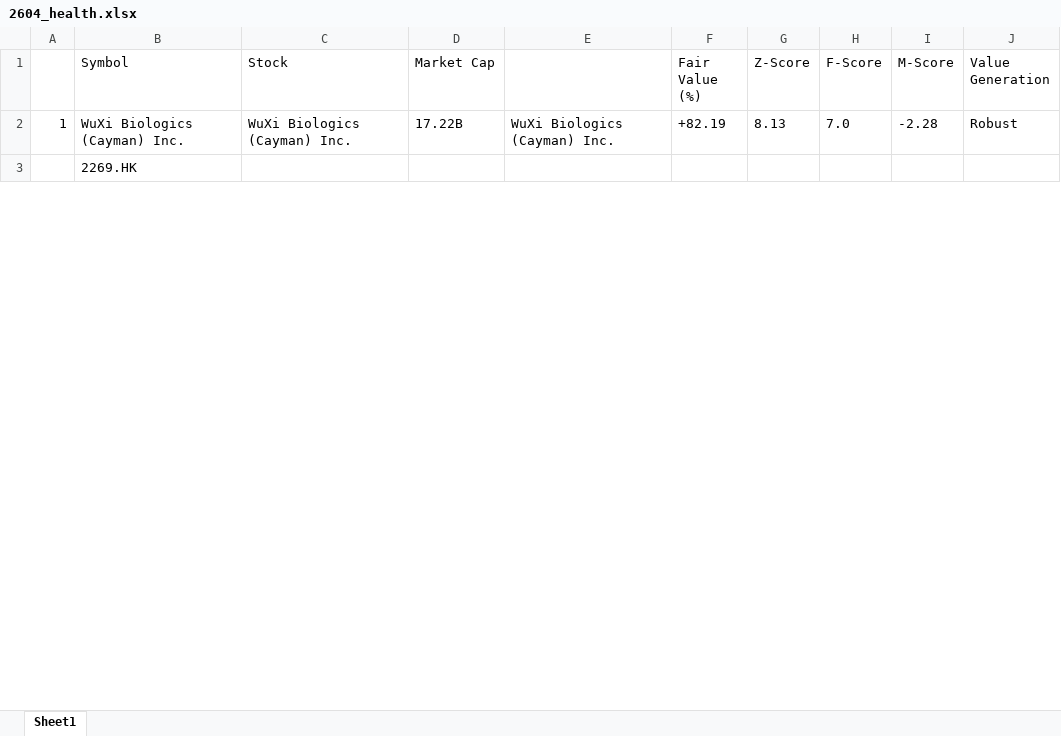
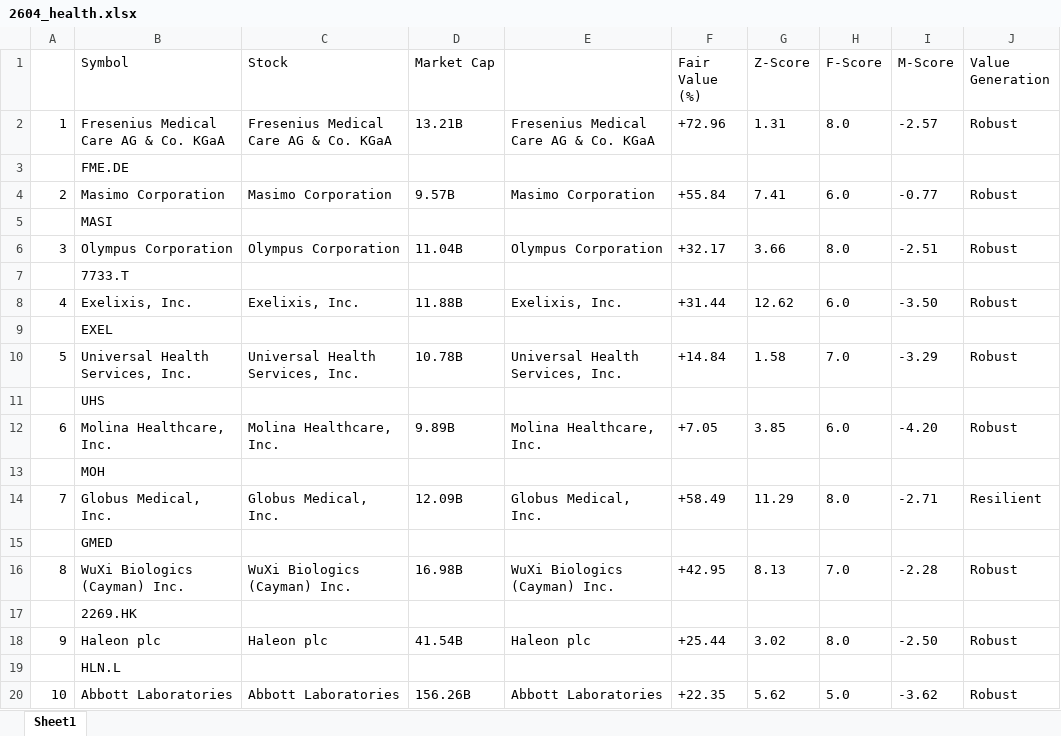
Before and after one commit to scimmione1/FromZeroToQuant-, an Excel workbook: 14_stocks_analysis/01_rankings_sector/2604_health.xlsx, sheet Sheet1, drawn as a sheet; only a part is shown; values as stored, in another font and other column widths than the file's, no borders; addresses are those after the commit; the diff covers the shown part only; the diff names each change by its address in the sheet, - before the commit and + after, or states it on an @@ line.

```diff
--- a/14_stocks_analysis/01_rankings_sector/2604_health.xlsx (sheet Sheet1)
+++ b/14_stocks_analysis/01_rankings_sector/2604_health.xlsx (sheet Sheet1)
+row 2: 1 | Fresenius Medical Care AG & Co. KGaA | Fresenius Medical Care AG & Co. KGaA | 13.21B | Fresenius Medical Care AG & Co. KGaA | +72.96 | 1.31 | 8.0 | -2.57 | Robust
+row 3:  | FME.DE
+row 4: 2 | Masimo Corporation | Masimo Corporation | 9.57B | Masimo Corporation | +55.84 | 7.41 | 6.0 | -0.77 | Robust
@@ row 11 moved to row 5: MASI @@
+row 6: 3 | Olympus Corporation | Olympus Corporation | 11.04B | Olympus Corporation | +32.17 | 3.66 | 8.0 | -2.51 | Robust
@@ row 25 moved to row 7: 7733.T @@
+row 8: 4 | Exelixis, Inc. | Exelixis, Inc. | 11.88B | Exelixis, Inc. | +31.44 | 12.62 | 6.0 | -3.50 | Robust
@@ row 35 moved to row 9: EXEL @@
+row 10: 5 | Universal Health Services, Inc. | Universal Health Services, Inc. | 10.78B | Universal Health Services, Inc. | +14.84 | 1.58 | 7.0 | -3.29 | Robust
@@ row 29 moved to row 11: UHS @@
+row 12: 6 | Molina Healthcare, Inc. | Molina Healthcare, Inc. | 9.89B | Molina Healthcare, Inc. | +7.05 | 3.85 | 6.0 | -4.20 | Robust
+row 13:  | MOH
+row 14: 7 | Globus Medical, Inc. | Globus Medical, Inc. | 12.09B | Globus Medical, Inc. | +58.49 | 11.29 | 8.0 | -2.71 | Resilient
@@ row 85 moved to row 15: GMED @@
-A16: 1
+A16: 8
-D16 (Market Cap): 17.22B
+D16 (Market Cap): 16.98B
-F16 (Fair Value (%)): +82.19
+F16 (Fair Value (%)): +42.95
+row 18: 9 | Haleon plc | Haleon plc | 41.54B | Haleon plc | +25.44 | 3.02 | 8.0 | -2.50 | Robust
@@ row 37 moved to row 19: HLN.L @@
+row 20: 10 | Abbott Laboratories | Abbott Laboratories | 156.26B | Abbott Laboratories | +22.35 | 5.62 | 5.0 | -3.62 | Robust
```
Also changed, not shown: 46 added rows, 57 removed rows, 20 moved rows and 19 edited cells elsewhere in this sheet, 14_stocks_analysis/01_rankings_sector/2604_cyclical.xlsx, 14_stocks_analysis/01_rankings_sector/2604_fin.xlsx, 3 other files.
